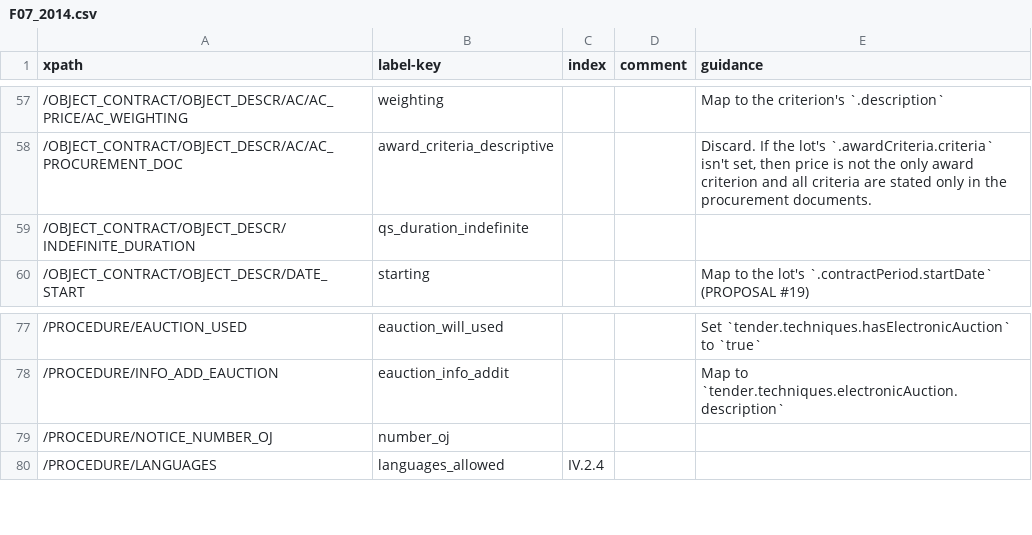
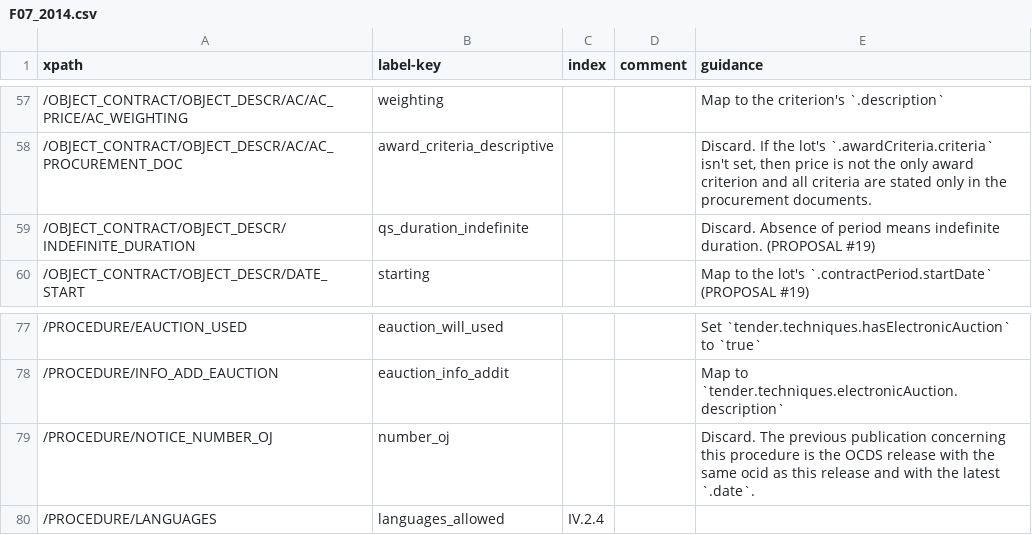
Before and after one commit to open-contracting/european-union-support, a CSV file: output/mapping/F07_2014.csv, drawn as a sheet; only a part is shown, gaps mark what is left out.

Commit message:
Indefinite period and previous OJ publication

```diff
--- a/output/mapping/F07_2014.csv
+++ b/output/mapping/F07_2014.csv
@@ -58,3 +58,3 @@ xpath,label-key,index,comment,guidance
 /OBJECT_CONTRACT/OBJECT_DESCR/AC/AC_PROCUREMENT_DOC,award_criteria_descriptive,,,"Discard. If the lot's `.awardCriteria.criteria` isn't set, then price is not the only award criterion and all criteria are stated only in the procurement documents."
-/OBJECT_CONTRACT/OBJECT_DESCR/INDEFINITE_DURATION,qs_duration_indefinite,,,
+/OBJECT_CONTRACT/OBJECT_DESCR/INDEFINITE_DURATION,qs_duration_indefinite,,,Discard. Absence of period means indefinite duration.  (PROPOSAL #19)
 /OBJECT_CONTRACT/OBJECT_DESCR/DATE_START,starting,,,Map to the lot's `.contractPeriod.startDate` (PROPOSAL #19)
@@ -78,3 +78,3 @@ xpath,label-key,index,comment,guidance
 /PROCEDURE/INFO_ADD_EAUCTION,eauction_info_addit,,,Map to `tender.techniques.electronicAuction.description`
-/PROCEDURE/NOTICE_NUMBER_OJ,number_oj,,,
+/PROCEDURE/NOTICE_NUMBER_OJ,number_oj,,,Discard. The previous publication concerning this procedure is the OCDS release with the same ocid as this release and with the latest `.date`.
 /PROCEDURE/LANGUAGES,languages_allowed,IV.2.4,,""
```
